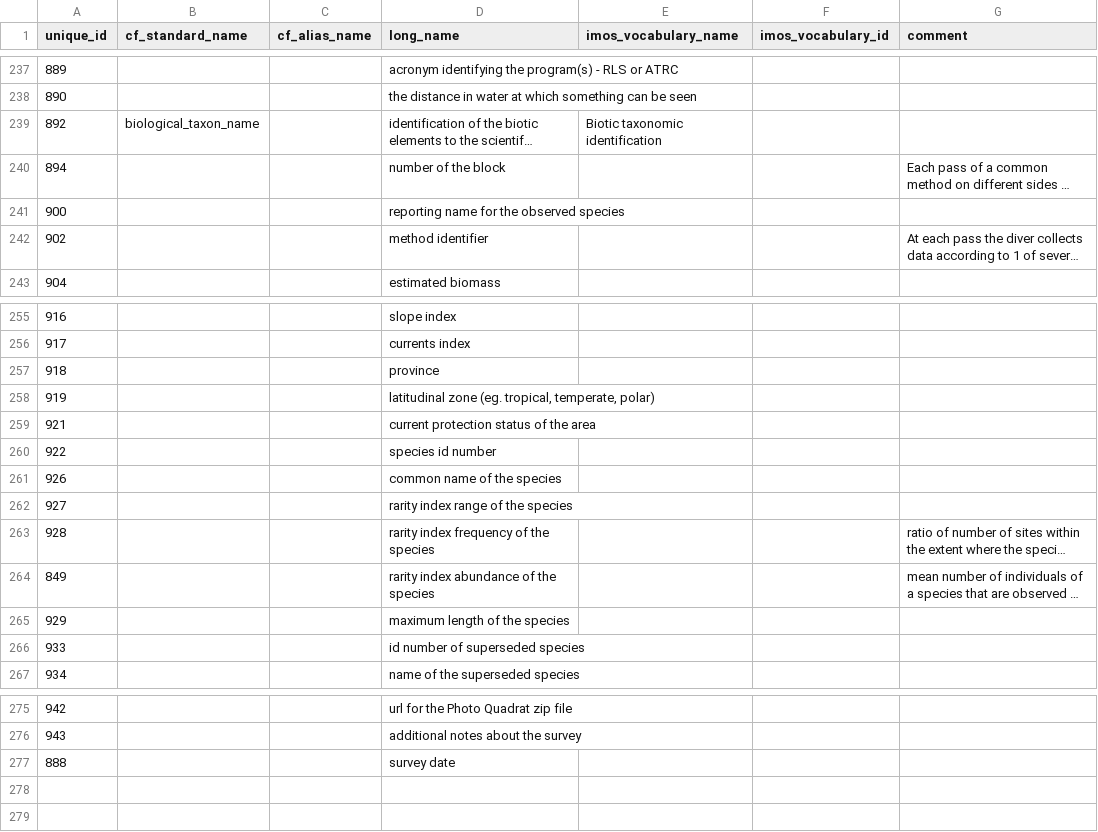
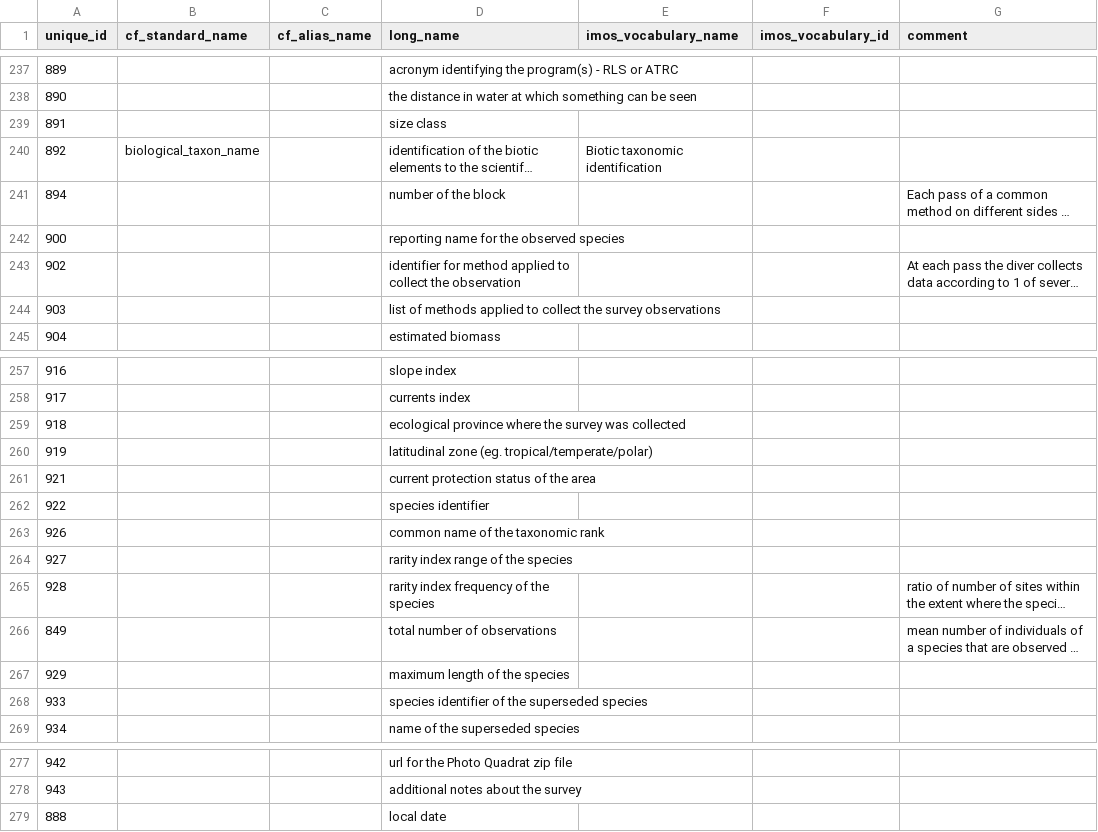
Before and after one commit to aodn/data-services, a CSV file: PARAMETERS_MAPPING/parameters.csv, drawn as a sheet; only a part is shown, gaps mark what is left out; long unchanged cells end in …; addresses are those after the commit; the diff names each change by its address in the sheet, - before the commit and + after, or states it on an @@ line.

```diff
--- a/PARAMETERS_MAPPING/parameters.csv
+++ b/PARAMETERS_MAPPING/parameters.csv
+row 239: 891 |  |  | size class
-D243 (long_name): method identifier
+D243 (long_name): identifier for method applied to collect the observation
+row 244: 903 |  |  | list of methods applied to collect the survey observations
-D259 (long_name): province
+D259 (long_name): ecological province where the survey was collected
-D260 (long_name): …zone (eg. tropical, temperate, polar)
+D260 (long_name): …zone (eg. tropical/temperate/polar)
-D262 (long_name): species id number
+D262 (long_name): species identifier
-D263 (long_name): common name of the species
+D263 (long_name): common name of the taxonomic rank
-D266 (long_name): rarity index abundance of the species
+D266 (long_name): total number of observations
-D268 (long_name): id number of superseded species
+D268 (long_name): species identifier of the superseded species
-D279 (long_name): survey date
+D279 (long_name): local date
```
Also changed, not shown: PARAMETERS_MAPPING/parameters_mapping.csv.
